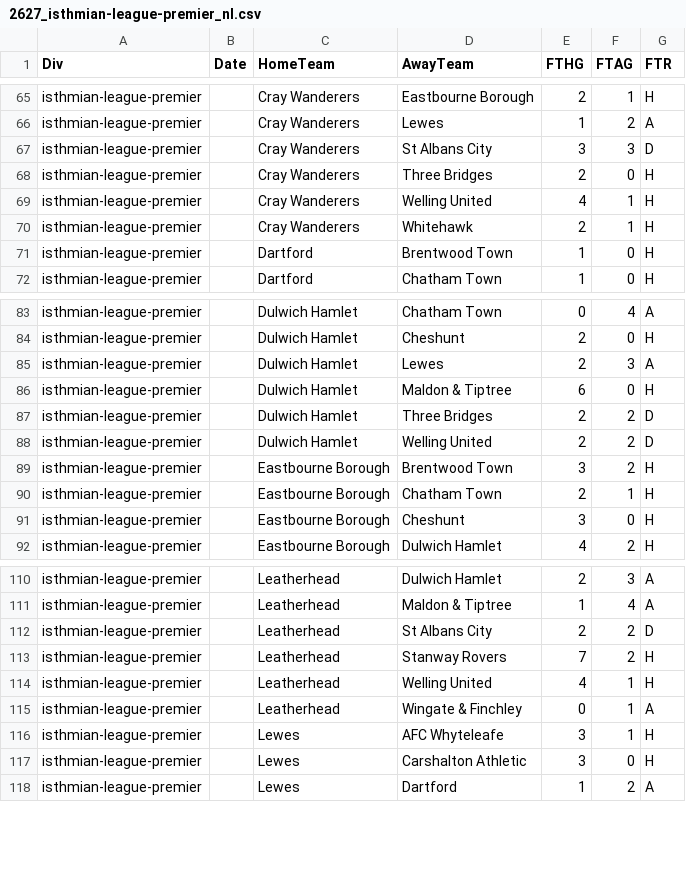
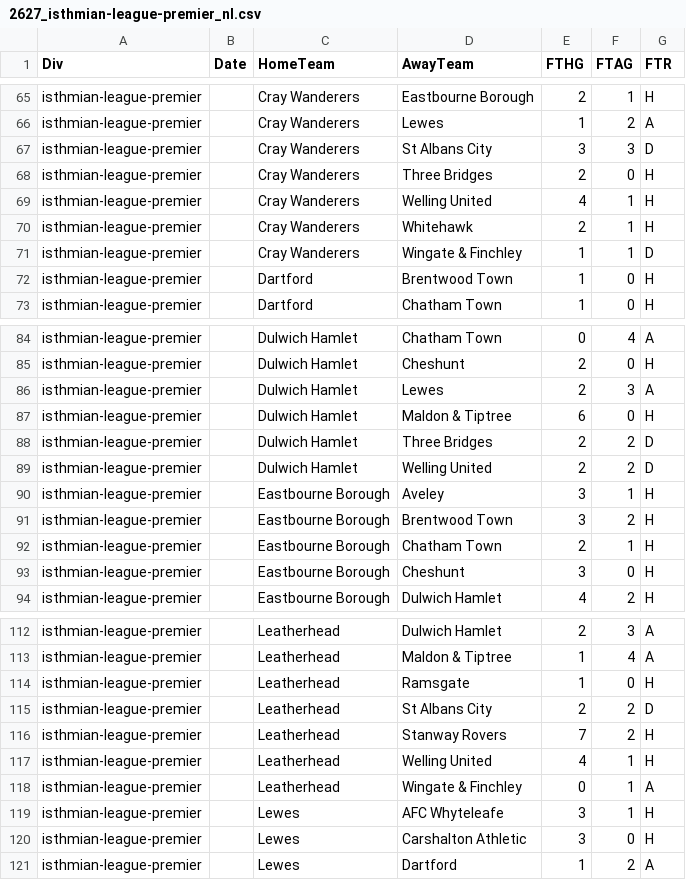
Before and after one commit to petedilworth/english-ftbl26, a CSV file: data/nonleague/2627_isthmian-league-premier_nl.csv, drawn as a sheet; only a part is shown, gaps mark what is left out; the diff names each change by its address in the sheet, - before the commit and + after, or states it on an @@ line.

```diff
--- a/data/nonleague/2627_isthmian-league-premier_nl.csv
+++ b/data/nonleague/2627_isthmian-league-premier_nl.csv
+row 71: isthmian-league-premier |  | Cray Wanderers | Wingate & Finchley | 1 | 1 | D
+row 90: isthmian-league-premier |  | Eastbourne Borough | Aveley | 3 | 1 | H
+row 114: isthmian-league-premier |  | Leatherhead | Ramsgate | 1 | 0 | H
```
Also changed, not shown: data/nonleague/2627_national-league-north_nl.csv, data/nonleague/2627_national-league-south_nl.csv, 3 other files.
